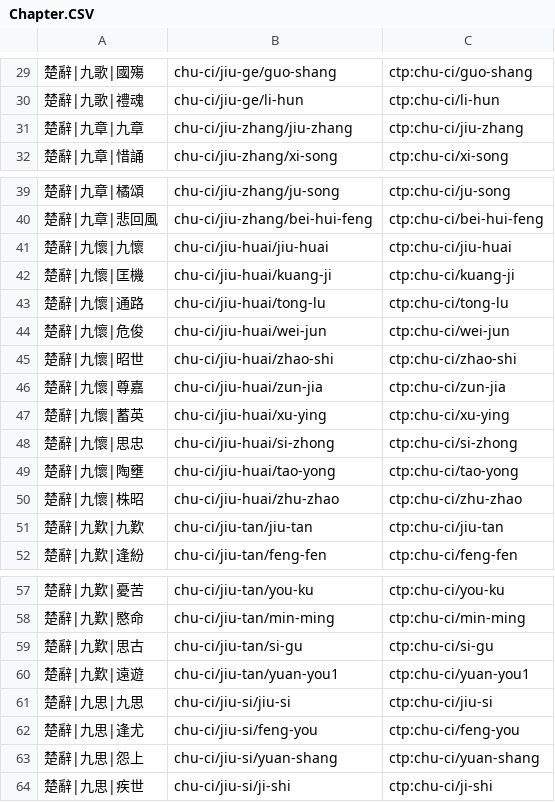
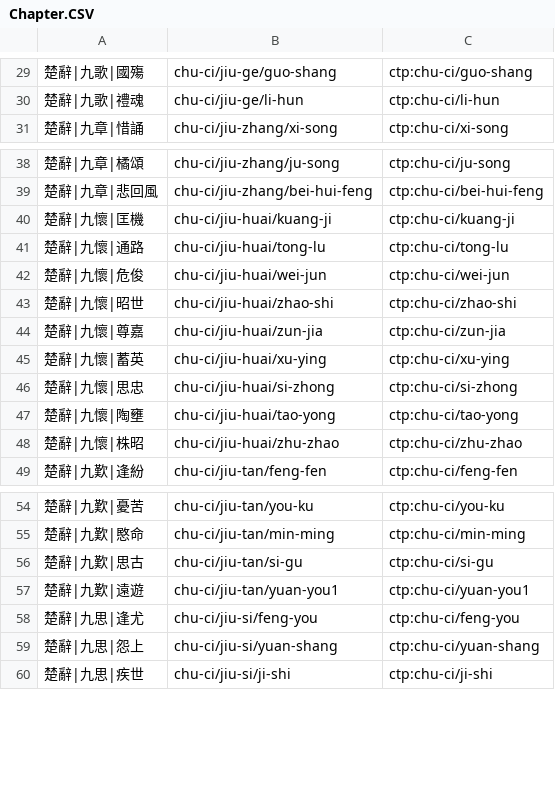
Before and after one commit to oovm/api.ctext.org, a CSV file: 楚辭/Chapter.CSV, drawn as a sheet; only a part is shown, gaps mark what is left out.

```diff
--- a/楚辭/Chapter.CSV
+++ b/楚辭/Chapter.CSV
@@ -30,3 +30,2 @@
 "楚辭|九歌|禮魂","chu-ci/jiu-ge/li-hun","ctp:chu-ci/li-hun"
-"楚辭|九章|九章","chu-ci/jiu-zhang/jiu-zhang","ctp:chu-ci/jiu-zhang"
 "楚辭|九章|惜誦","chu-ci/jiu-zhang/xi-song","ctp:chu-ci/xi-song"
@@ -40,3 +39,2 @@
 "楚辭|九章|悲回風","chu-ci/jiu-zhang/bei-hui-feng","ctp:chu-ci/bei-hui-feng"
-"楚辭|九懷|九懷","chu-ci/jiu-huai/jiu-huai","ctp:chu-ci/jiu-huai"
 "楚辭|九懷|匡機","chu-ci/jiu-huai/kuang-ji","ctp:chu-ci/kuang-ji"
@@ -50,3 +48,2 @@
 "楚辭|九懷|株昭","chu-ci/jiu-huai/zhu-zhao","ctp:chu-ci/zhu-zhao"
-"楚辭|九歎|九歎","chu-ci/jiu-tan/jiu-tan","ctp:chu-ci/jiu-tan"
 "楚辭|九歎|逢紛","chu-ci/jiu-tan/feng-fen","ctp:chu-ci/feng-fen"
@@ -60,3 +57,2 @@
 "楚辭|九歎|遠遊","chu-ci/jiu-tan/yuan-you1","ctp:chu-ci/yuan-you1"
-"楚辭|九思|九思","chu-ci/jiu-si/jiu-si","ctp:chu-ci/jiu-si"
 "楚辭|九思|逢尤","chu-ci/jiu-si/feng-you","ctp:chu-ci/feng-you"
```
Also changed, not shown: 1 other file.
